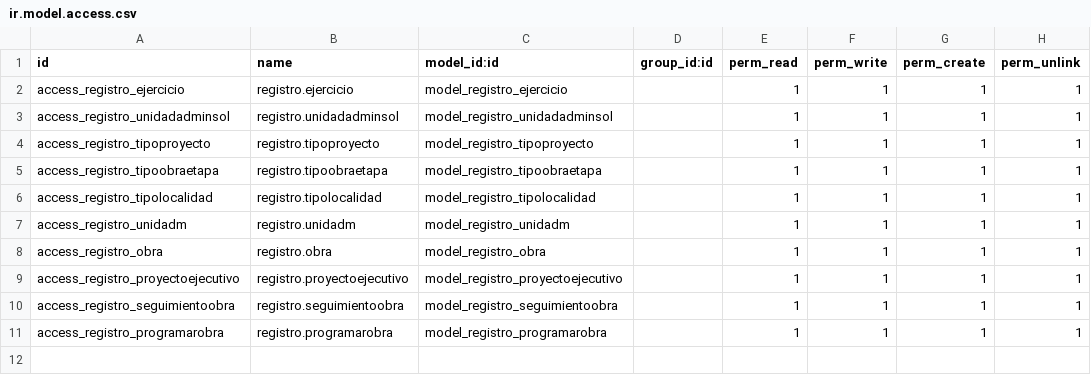
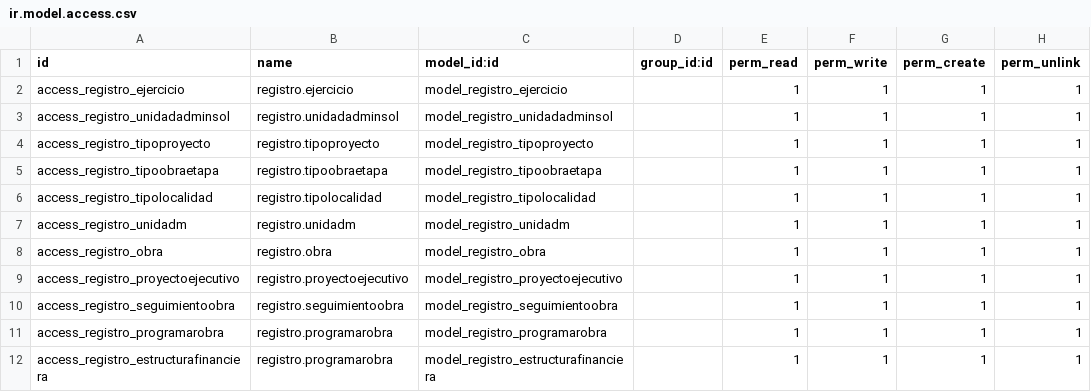
Before and after one commit to gerardosarracino/sidur12, a CSV file: registro_obras/security/ir.model.access.csv, drawn as a sheet.

```diff
--- a/registro_obras/security/ir.model.access.csv
+++ b/registro_obras/security/ir.model.access.csv
@@ -11 +11,2 @@ access_registro_seguimientoobra,registro.seguimientoobra,model_registro_seguimie
 access_registro_programarobra,registro.programarobra,model_registro_programarobra,,1,1,1,1
+access_registro_estructurafinanciera,registro.programarobra,model_registro_estructurafinanciera,,1,1,1,1
```
Also changed, not shown: autorizacion_obra/security/ir.model.access.csv, proceso_contratacion/security/ir.model.access.csv, 27 other files.
